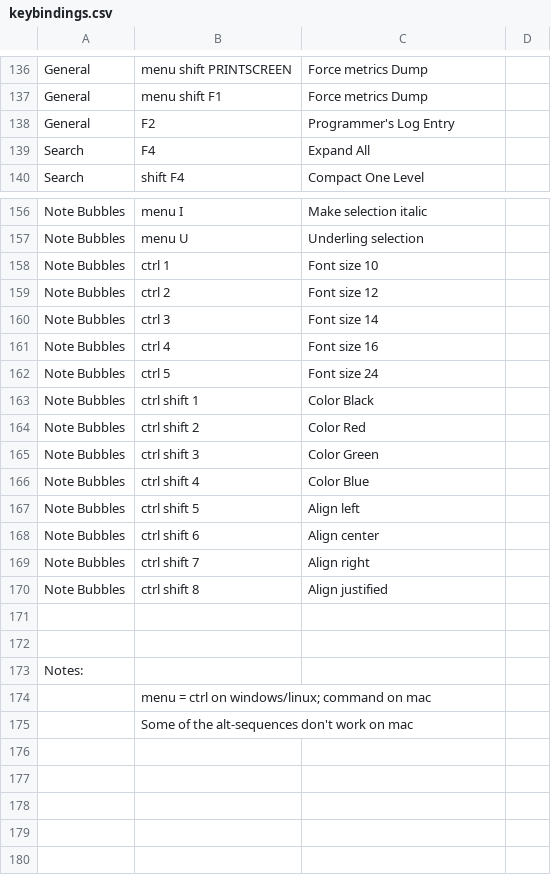
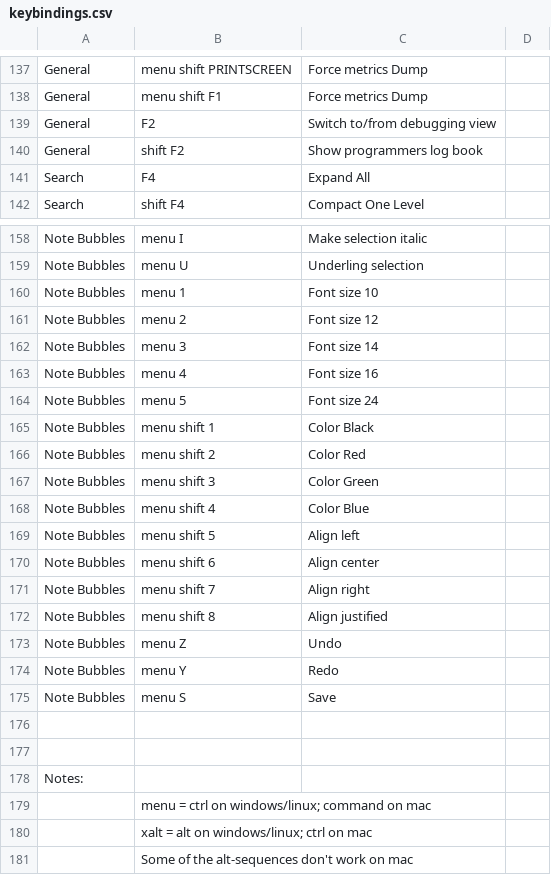
Before and after one commit to StevenReiss/bubbles, a CSV file: lib/keybindings.csv, drawn as a sheet; only a part is shown, gaps mark what is left out; the diff covers the shown part only.

Commit message:
Fix up key binding display.  Update help key table.  Make shade timing a parameter. Add shade options to preferences.  Remove old buda properties.

```diff
--- a/lib/keybindings.csv
+++ b/lib/keybindings.csv
@@ -137,3 +140,4 @@
 "General","menu shift F1","Force metrics Dump"
-"General","F2","Programmer's Log Entry"
+"General","F2","Switch to/from debugging view"
+"General","shift F2","Show programmers log book"
 "Search","F4","Expand All"
@@ -157,15 +161,18 @@
 "Note Bubbles","menu U","Underling selection"
-"Note Bubbles","ctrl 1","Font size 10"
-"Note Bubbles","ctrl 2","Font size 12"
-"Note Bubbles","ctrl 3","Font size 14"
-"Note Bubbles","ctrl 4","Font size 16"
-"Note Bubbles","ctrl 5","Font size 24"
-"Note Bubbles","ctrl shift 1","Color Black"
-"Note Bubbles","ctrl shift 2","Color Red"
-"Note Bubbles","ctrl shift 3","Color Green"
-"Note Bubbles","ctrl shift 4","Color Blue"
-"Note Bubbles","ctrl shift 5","Align left"
-"Note Bubbles","ctrl shift 6","Align center"
-"Note Bubbles","ctrl shift 7","Align right"
-"Note Bubbles","ctrl shift 8","Align justified"
+"Note Bubbles","menu 1","Font size 10"
+"Note Bubbles","menu 2","Font size 12"
+"Note Bubbles","menu 3","Font size 14"
+"Note Bubbles","menu 4","Font size 16"
+"Note Bubbles","menu 5","Font size 24"
+"Note Bubbles","menu shift 1","Color Black"
+"Note Bubbles","menu shift 2","Color Red"
+"Note Bubbles","menu shift 3","Color Green"
+"Note Bubbles","menu shift 4","Color Blue"
+"Note Bubbles","menu shift 5","Align left"
+"Note Bubbles","menu shift 6","Align center"
+"Note Bubbles","menu shift 7","Align right"
+"Note Bubbles","menu shift 8","Align justified"
+"Note Bubbles","menu Z","Undo"
+"Note Bubbles","menu Y","Redo"
+"Note Bubbles","menu S","Save"
 
@@ -174,2 +181,3 @@
 "","menu = ctrl on windows/linux; command on mac"
+"","xalt = alt on windows/linux; ctrl on mac"
 "","Some of the alt-sequences don't work on mac"
```
Also changed, not shown: 2 added rows, 1 removed row and 14 edited cells elsewhere in this file, 10 other files.
